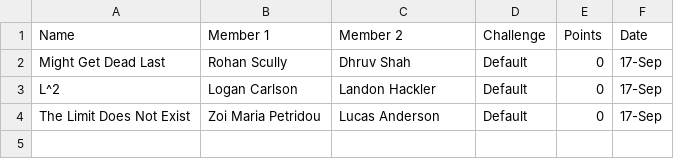
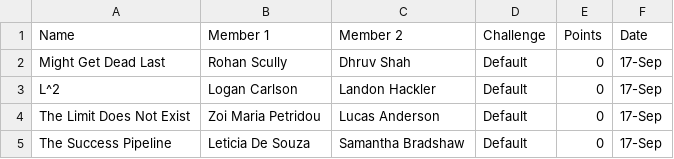
Before and after one commit to eliblouin/mentorshipquest2025, a CSV file: quest_results.csv, drawn as a sheet.

Commit message:
Update quest_results.csv

```diff
--- a/quest_results.csv
+++ b/quest_results.csv
@@ -4 +4,2 @@ L^2,Logan Carlson,Landon Hackler,Default,0,17-Sep
 The Limit Does Not Exist,Zoi Maria Petridou,Lucas Anderson,Default,0,17-Sep
+The Success Pipeline,Leticia De Souza,Samantha Bradshaw,Default,0,17-Sep
```
